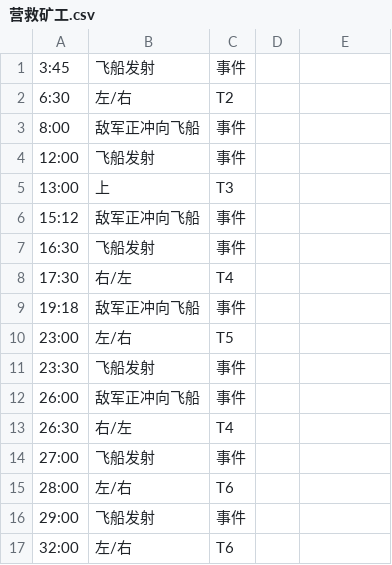
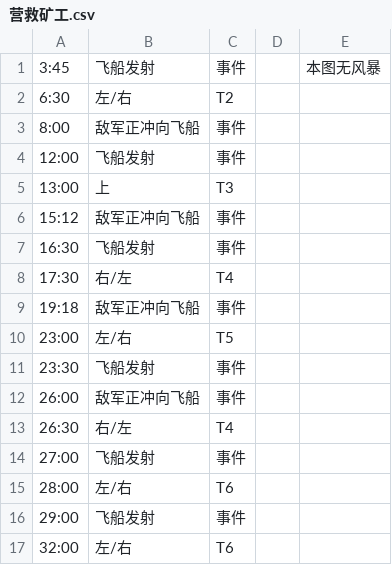
Before and after one commit to Archer-Ucx0DSe4f57t9/Keiframe, a CSV file: resources/maps/zh/营救矿工.csv, drawn as a sheet.

```diff
--- a/resources/maps/zh/营救矿工.csv
+++ b/resources/maps/zh/营救矿工.csv
@@ -1,2 +1,2 @@
-3:45,飞船发射,事件,,
+3:45,飞船发射,事件,,本图无风暴
 6:30,左/右,T2,,
```
Also changed, not shown: resources/maps/zh/升格之恋.csv, resources/maps/zh/天界封锁.csv, 7 other files.
